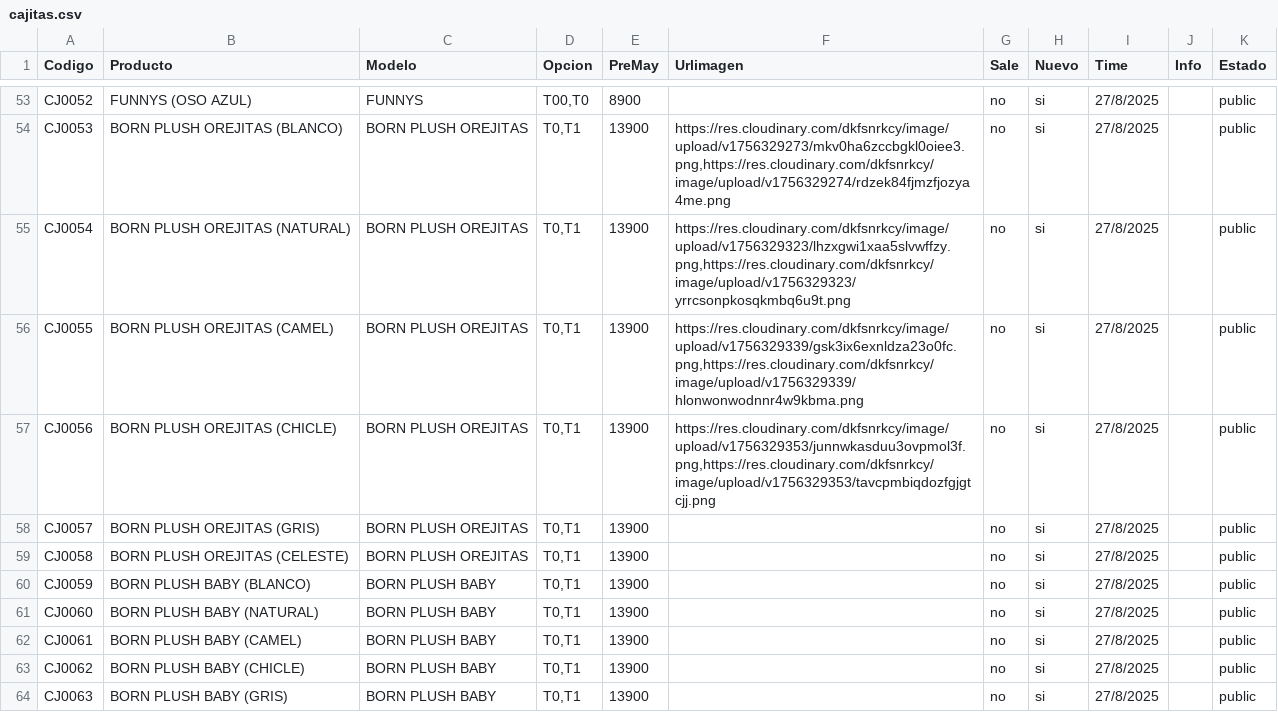
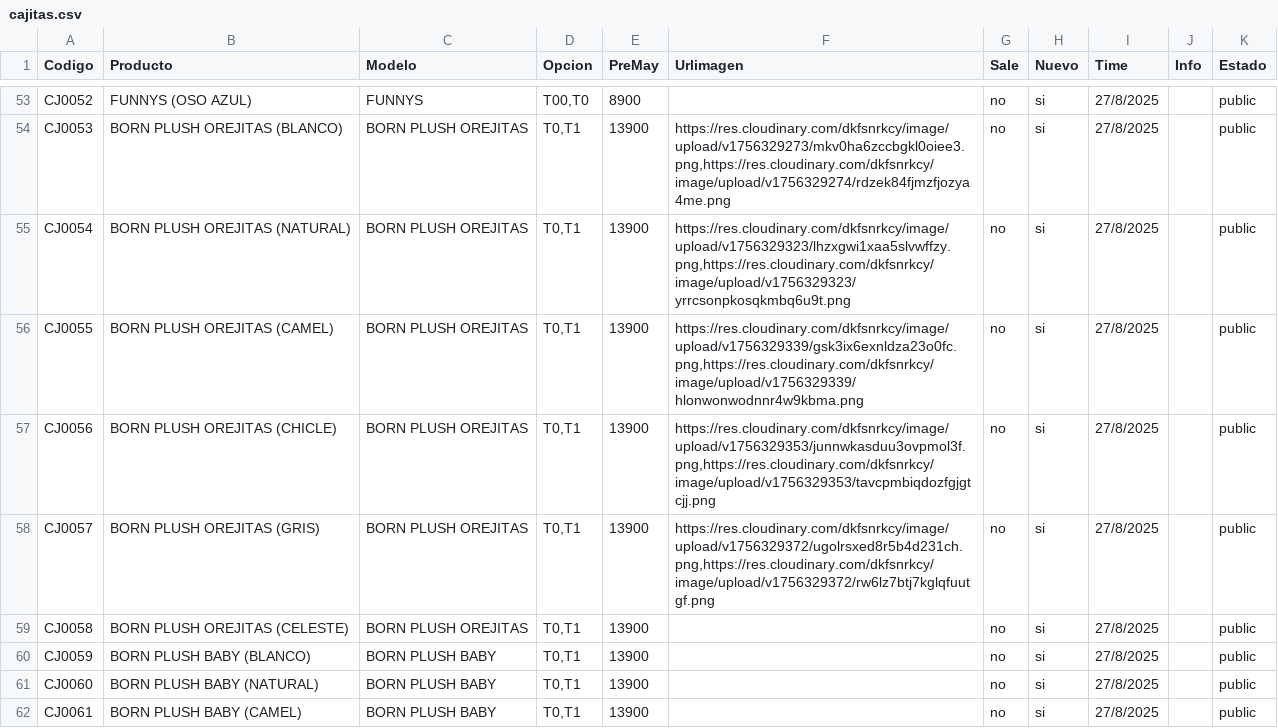
Before and after one commit to Balcaz/verificador-csv, a CSV file: cajitas.csv, drawn as a sheet; only a part is shown, gaps mark what is left out; the shorter side is filled out with more unchanged rows.

Commit message:
Actualizo cajitas.csv desde UI

```diff
--- a/cajitas.csv
+++ b/cajitas.csv
@@ -57,3 +57,3 @@ CJ0055;BORN PLUSH OREJITAS (CAMEL);BORN PLUSH OREJITAS;T0,T1;13900;https://res.c
 CJ0056;BORN PLUSH OREJITAS (CHICLE);BORN PLUSH OREJITAS;T0,T1;13900;https://res.cloudinary.com/dkfsnrkcy/image/upload/v1756329353/junnwkasduu3ovpmol3f.png,https://res.cloudinary.com/dkfsnrkcy/image/upload/v1756329353/tavcpmbiqdozfgjgtcjj.png;no;si;27/8/2025;;public;
-CJ0057;BORN PLUSH OREJITAS (GRIS);BORN PLUSH OREJITAS;T0,T1;13900;;no;si;27/8/2025;;public;
+CJ0057;BORN PLUSH OREJITAS (GRIS);BORN PLUSH OREJITAS;T0,T1;13900;https://res.cloudinary.com/dkfsnrkcy/image/upload/v1756329372/ugolrsxed8r5b4d231ch.png,https://res.cloudinary.com/dkfsnrkcy/image/upload/v1756329372/rw6lz7btj7kglqfuutgf.png;no;si;27/8/2025;;public;
 CJ0058;BORN PLUSH OREJITAS (CELESTE);BORN PLUSH OREJITAS;T0,T1;13900;;no;si;27/8/2025;;public;
```
